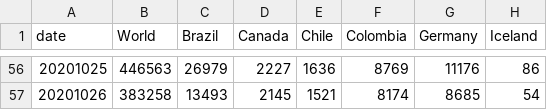
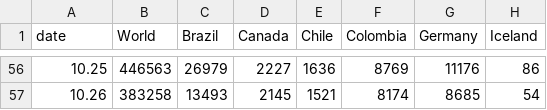
Before and after one commit to ErichRyanK/geo380l, a CSV file: new_casesJune_Oct3.csv, drawn as a sheet; only a part is shown, gaps mark what is left out; the diff covers the shown part only; the diff names each change by its address in the sheet, - before the commit and + after, or states it on an @@ line.

```diff
--- a/new_casesJune_Oct3.csv
+++ b/new_casesJune_Oct3.csv
-A56 (date): 20201025
+A56 (date): 10.25
-A57 (date): 20201026
+A57 (date): 10.26
```
Also changed, not shown: 54 edited cells elsewhere in this file.
